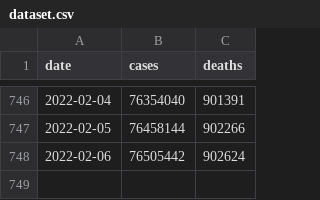
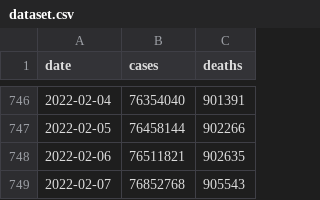
Before and after one commit to okyanusoz/covid19-us-predictions-data, a CSV file: dataset.csv, drawn as a sheet; only a part is shown, gaps mark what is left out.

```diff
--- a/dataset.csv
+++ b/dataset.csv
@@ -747,2 +747,3 @@ date,cases,deaths
 2022-02-05,76458144,902266
-2022-02-06,76505442,902624
+2022-02-06,76511821,902635
+2022-02-07,76852768,905543
```
Also changed, not shown: 1 other file.
